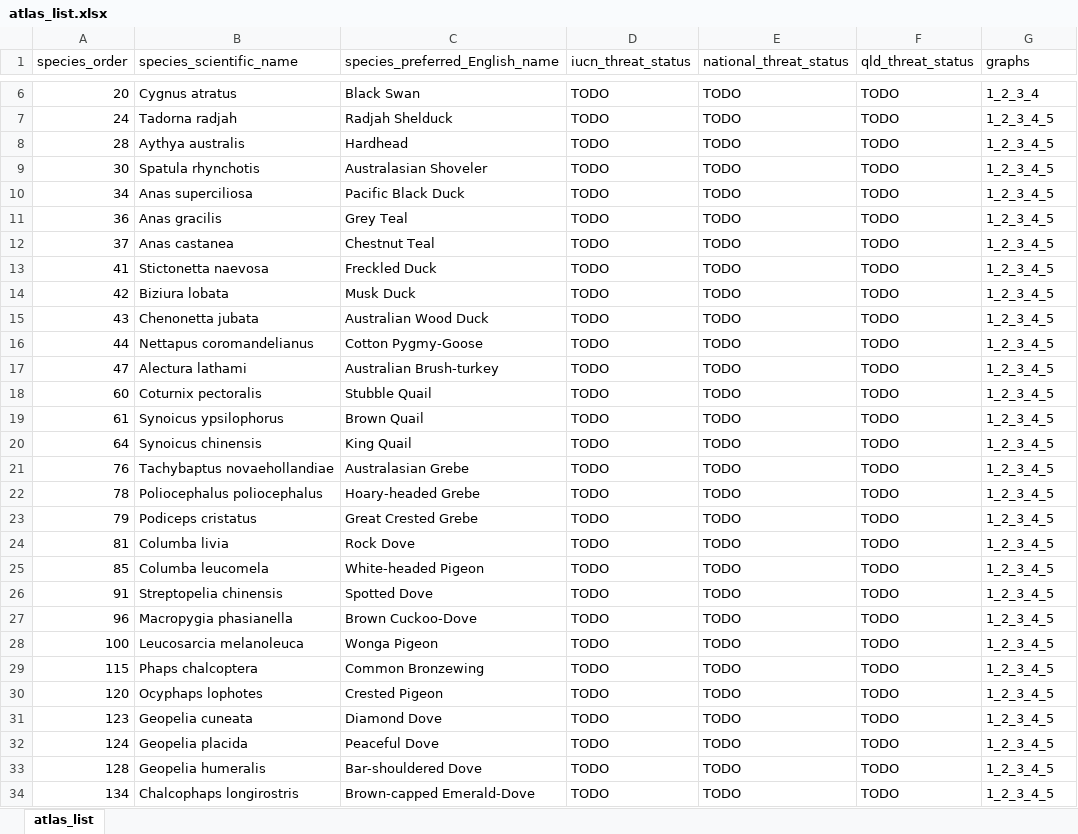
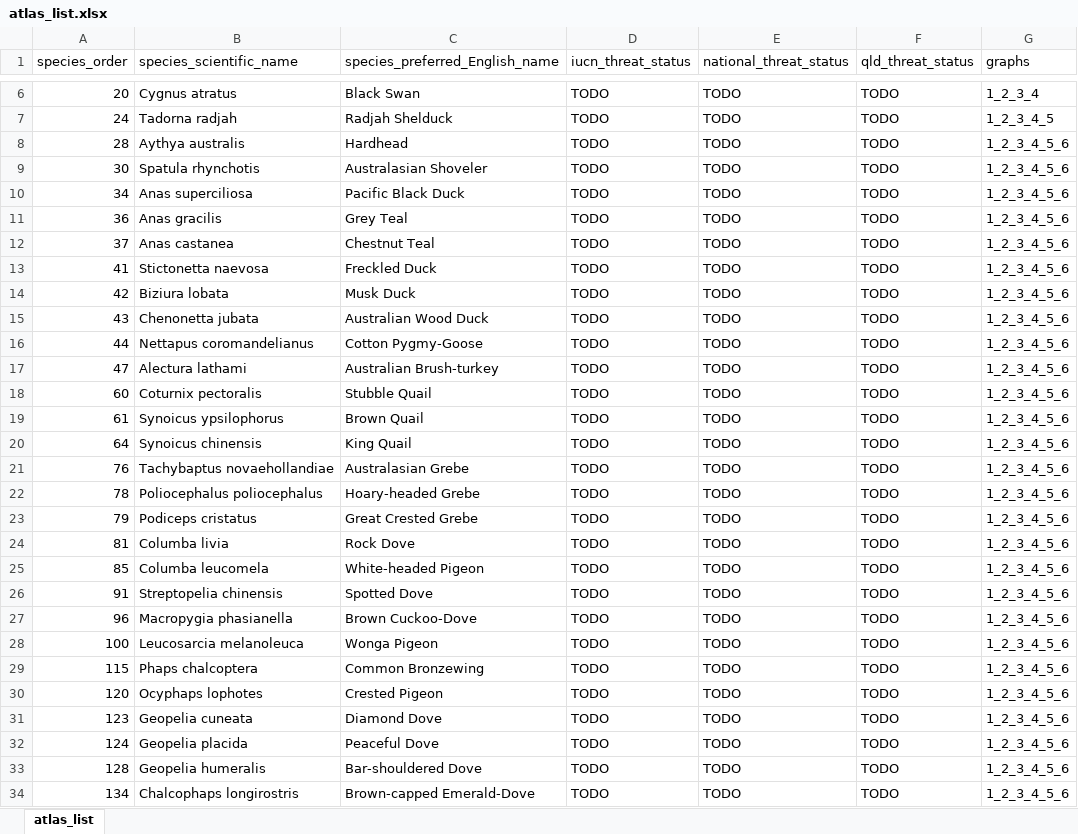
Before and after one commit to bird-team/brisbane-bird-atlas, an Excel workbook: data/species/atlas_list.xlsx, sheet atlas_list, drawn as a sheet; only a part is shown, gaps mark what is left out; values as stored, in another font and other column widths than the file's, no borders; the diff covers the shown part only; the diff names each change by its address in the sheet, - before the commit and + after, or states it on an @@ line.

```diff
--- a/data/species/atlas_list.xlsx (sheet atlas_list)
+++ b/data/species/atlas_list.xlsx (sheet atlas_list)
-G8:G34 (graphs): 1_2_3_4_5
+G8:G34 (graphs): 1_2_3_4_5_6
```
Also changed, not shown: 353 edited cells elsewhere in this sheet, 13 other files.
